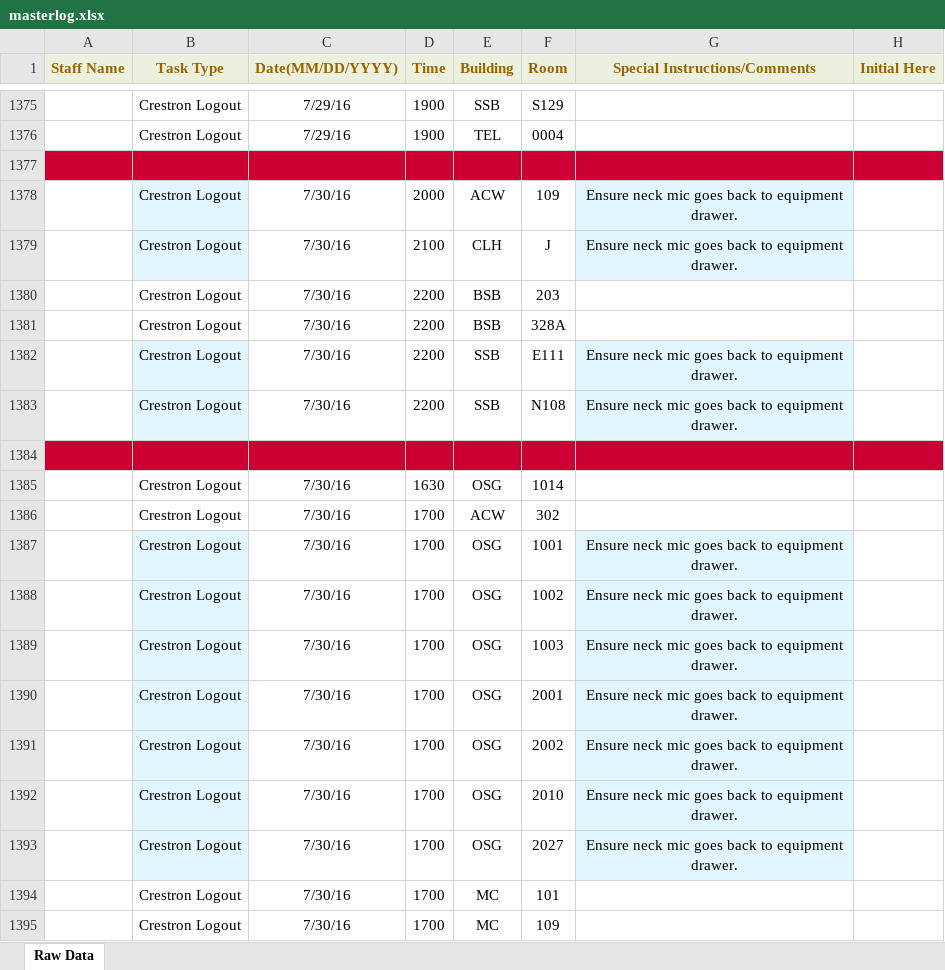
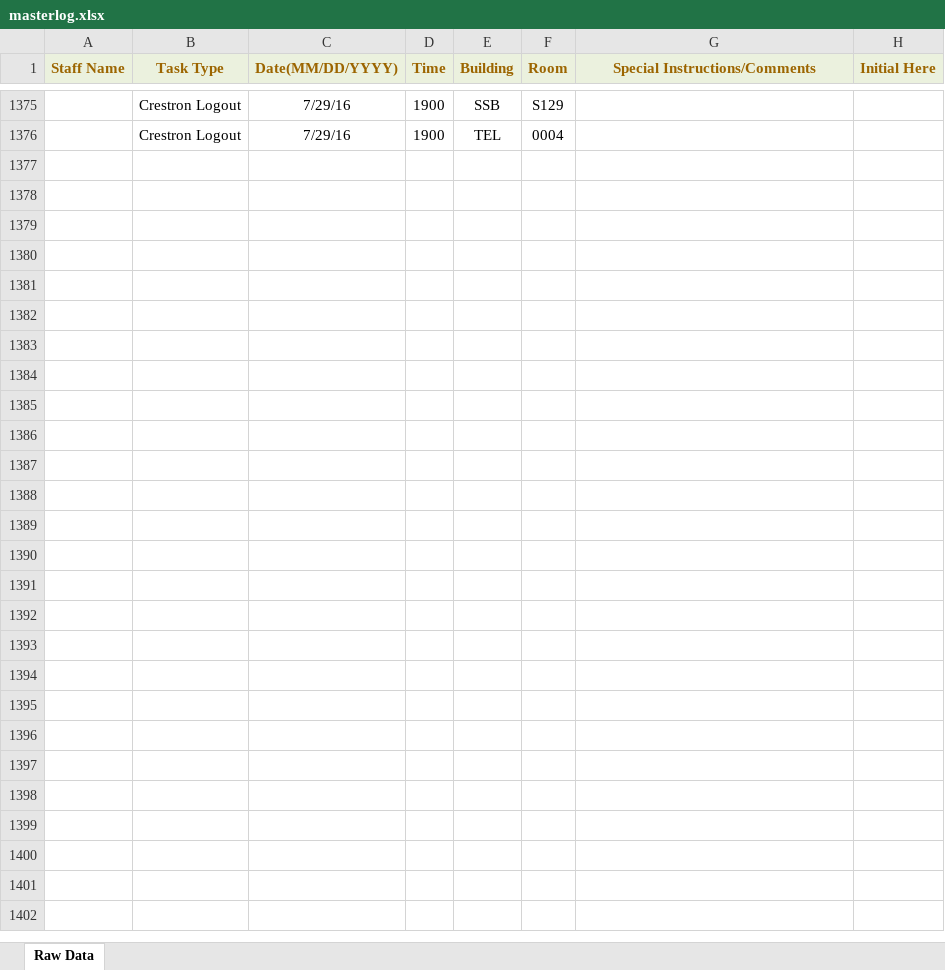
Before and after one commit to jhanperera/ClassOpsLogCreator, an Excel workbook: CLASSOPS/masterlog.xlsx, sheet Raw Data, drawn as a sheet; only a part is shown, gaps mark what is left out; values as stored, in another font and other column widths than the file's, no borders; the diff covers the shown part only; the diff names each change by its address in the sheet, - before the commit and + after, or states it on an @@ line.

```diff
--- a/CLASSOPS/masterlog.xlsx (sheet Raw Data)
+++ b/CLASSOPS/masterlog.xlsx (sheet Raw Data)
-row 1377: (empty)
-row 1378:  | Crestron Logout | 7/30/16 | 2000 | ACW | 109 | Ensure neck mic goes back to equipment drawer.
-row 1379:  | Crestron Logout | 7/30/16 | 2100 | CLH | J | Ensure neck mic goes back to equipment drawer.
-row 1380:  | Crestron Logout | 7/30/16 | 2200 | BSB | 203
-row 1381:  | Crestron Logout | 7/30/16 | 2200 | BSB | 328A
-row 1382:  | Crestron Logout | 7/30/16 | 2200 | SSB | E111 | Ensure neck mic goes back to equipment drawer.
-row 1383:  | Crestron Logout | 7/30/16 | 2200 | SSB | N108 | Ensure neck mic goes back to equipment drawer.
-row 1384: (empty)
-row 1385:  | Crestron Logout | 7/30/16 | 1630 | OSG | 1014
-row 1386:  | Crestron Logout | 7/30/16 | 1700 | ACW | 302
-row 1387:  | Crestron Logout | 7/30/16 | 1700 | OSG | 1001 | Ensure neck mic goes back to equipment drawer.
-row 1388:  | Crestron Logout | 7/30/16 | 1700 | OSG | 1002 | Ensure neck mic goes back to equipment drawer.
-row 1389:  | Crestron Logout | 7/30/16 | 1700 | OSG | 1003 | Ensure neck mic goes back to equipment drawer.
-row 1390:  | Crestron Logout | 7/30/16 | 1700 | OSG | 2001 | Ensure neck mic goes back to equipment drawer.
-row 1391:  | Crestron Logout | 7/30/16 | 1700 | OSG | 2002 | Ensure neck mic goes back to equipment drawer.
-row 1392:  | Crestron Logout | 7/30/16 | 1700 | OSG | 2010 | Ensure neck mic goes back to equipment drawer.
-row 1393:  | Crestron Logout | 7/30/16 | 1700 | OSG | 2027 | Ensure neck mic goes back to equipment drawer.
-row 1394:  | Crestron Logout | 7/30/16 | 1700 | MC | 101
-row 1395:  | Crestron Logout | 7/30/16 | 1700 | MC | 109
```
Also changed, not shown: 35 removed rows elsewhere in this sheet, 10 other files.
